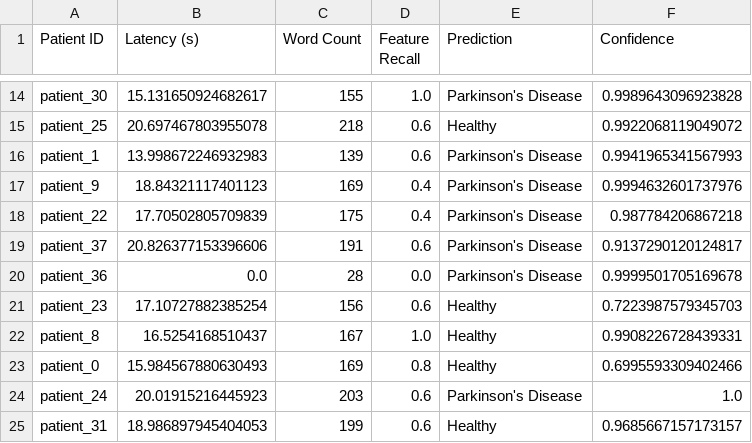
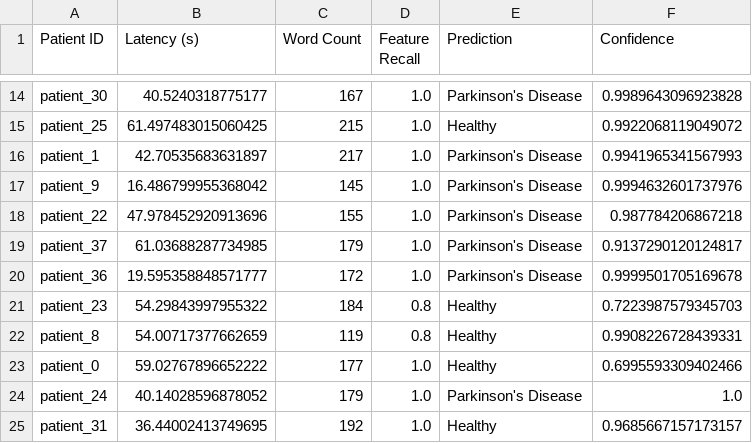
Before and after one commit to benscoppa/ECE5424_Parkinsons_Prediction, a CSV file: benchmark_report.csv, drawn as a sheet; only a part is shown, gaps mark what is left out; the diff covers the shown part only; the diff names each change by its address in the sheet, - before the commit and + after, or states it on an @@ line.

```diff
--- a/benchmark_report.csv
+++ b/benchmark_report.csv
-B14 (Latency (s)): 15.131650924682617
+B14 (Latency (s)): 40.5240318775177
-C14 (Word Count): 155
+C14 (Word Count): 167
-B15 (Latency (s)): 20.697467803955078
+B15 (Latency (s)): 61.497483015060425
-C15 (Word Count): 218
+C15 (Word Count): 215
-D15:D16 (Feature Recall): 0.6
+D15:D16 (Feature Recall): 1.0
-B16 (Latency (s)): 13.998672246932983
+B16 (Latency (s)): 42.70535683631897
-C16 (Word Count): 139
+C16 (Word Count): 217
-B17 (Latency (s)): 18.84321117401123
+B17 (Latency (s)): 16.486799955368042
-C17 (Word Count): 169
+C17 (Word Count): 145
-D17:D18 (Feature Recall): 0.4
+D17:D18 (Feature Recall): 1.0
-B18 (Latency (s)): 17.70502805709839
+B18 (Latency (s)): 47.978452920913696
-C18 (Word Count): 175
+C18 (Word Count): 155
-B19 (Latency (s)): 20.826377153396606
+B19 (Latency (s)): 61.03688287734985
-C19 (Word Count): 191
+C19 (Word Count): 179
-D19 (Feature Recall): 0.6
+D19 (Feature Recall): 1.0
-B20 (Latency (s)): 0.0
+B20 (Latency (s)): 19.595358848571777
-C20 (Word Count): 28
+C20 (Word Count): 172
-D20 (Feature Recall): 0.0
+D20 (Feature Recall): 1.0
-B21 (Latency (s)): 17.10727882385254
+B21 (Latency (s)): 54.29843997955322
-C21 (Word Count): 156
+C21 (Word Count): 184
-D21 (Feature Recall): 0.6
+D21 (Feature Recall): 0.8
-B22 (Latency (s)): 16.5254168510437
+B22 (Latency (s)): 54.00717377662659
-C22 (Word Count): 167
+C22 (Word Count): 119
-D22 (Feature Recall): 1.0
+D22 (Feature Recall): 0.8
-B23 (Latency (s)): 15.984567880630493
+B23 (Latency (s)): 59.02767896652222
-C23 (Word Count): 169
+C23 (Word Count): 177
-D23 (Feature Recall): 0.8
+D23 (Feature Recall): 1.0
-B24 (Latency (s)): 20.01915216445923
+B24 (Latency (s)): 40.14028596878052
-C24 (Word Count): 203
+C24 (Word Count): 179
-D24:D25 (Feature Recall): 0.6
+D24:D25 (Feature Recall): 1.0
-B25 (Latency (s)): 18.986897945404053
+B25 (Latency (s)): 36.44002413749695
-C25 (Word Count): 199
+C25 (Word Count): 192
```
Also changed, not shown: 75 edited cells elsewhere in this file, 54 other files.
